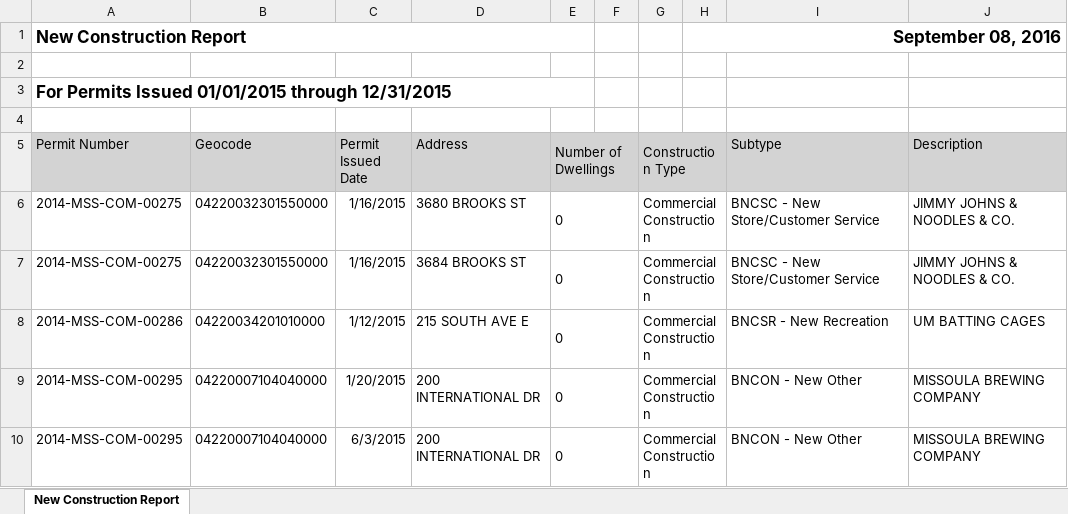
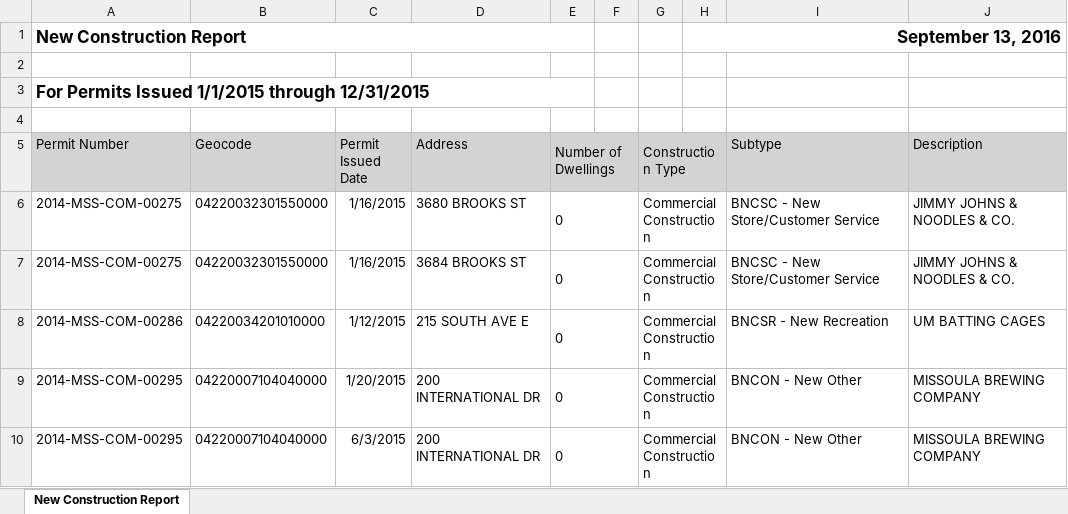
Before and after one commit to MSLADevServGIS/building_permits, an Excel workbook: data/city_permits/raw/city_2015.xlsx, sheet New Construction Report, drawn as a sheet; only a part is shown; values as stored, in another font and other column widths than the file's, no borders; the diff names each change by its address in the sheet, - before the commit and + after, or states it on an @@ line.

```diff
--- a/data/city_permits/raw/city_2015.xlsx (sheet New Construction Report)
+++ b/data/city_permits/raw/city_2015.xlsx (sheet New Construction Report)
-H1: September 08, 2016
+H1: September 13, 2016
-A3 (Permit Number): …Permits Issued 01/01/2015 through 12/31/2015
+A3 (Permit Number): …Permits Issued 1/1/2015 through 12/31/2015
```
Also changed, not shown: data/city_permits/raw/city_2013.xlsx, data/city_permits/raw/city_2014.xlsx, 12 other files.
